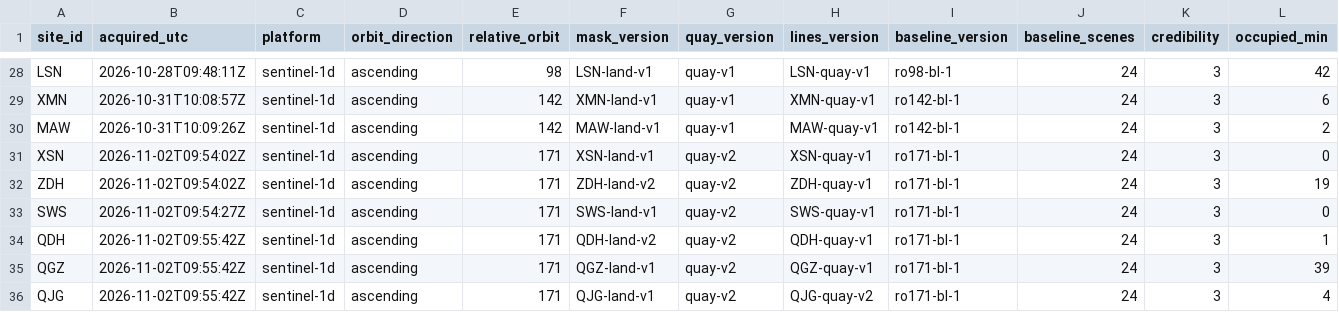
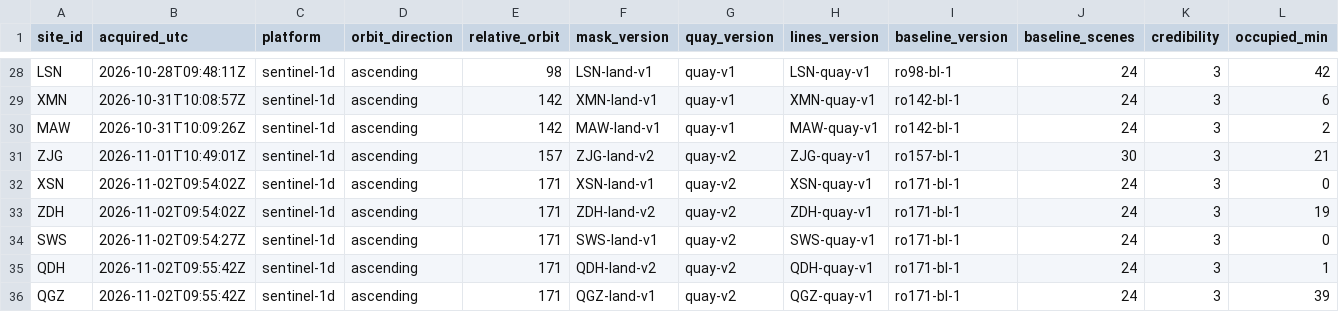
Before and after one commit to 2wrr6c7mmj-jpg/observatory-data, a CSV file: docs/data/sat/quay_counts.csv, drawn as a sheet; only a part is shown, gaps mark what is left out; the shorter side is filled out with more unchanged rows; rows hold the shown columns only; the diff names each change by its address in the sheet, - before the commit and + after, or states it on an @@ line.

```diff
--- a/docs/data/sat/quay_counts.csv
+++ b/docs/data/sat/quay_counts.csv
+row 31: ZJG | 2026-11-01T10:49:01Z | sentinel-1d | ascending | 157 | ZJG-land-v2 | quay-v2 | ZJG-quay-v1 | ro157-bl-1 | 30 | 3 | 21
```
Also changed, not shown: docs/data/sat/quay_est2.csv, docs/data/sat/quay_sectors.csv, 27 other files.
